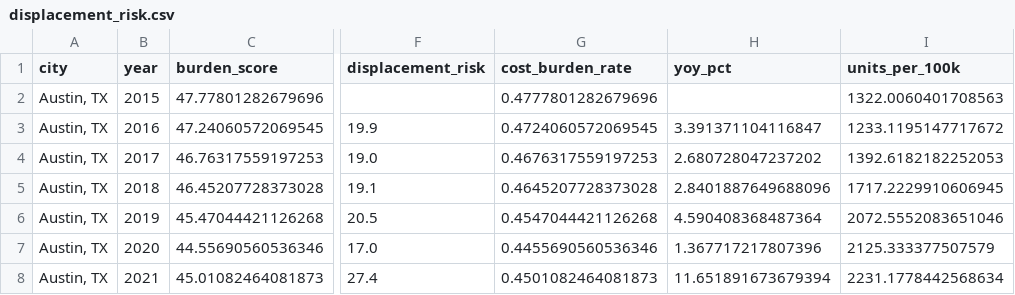
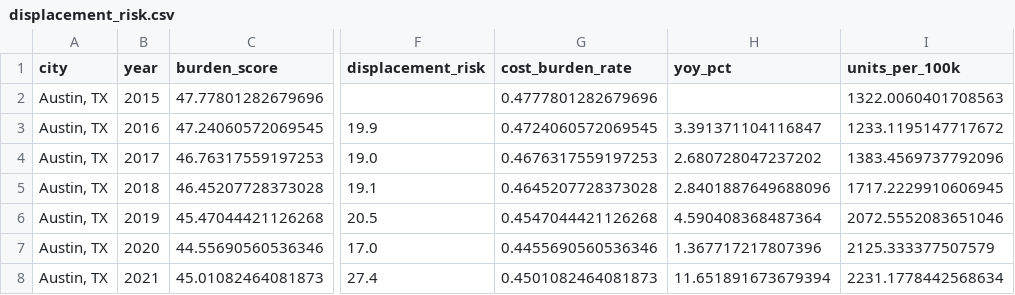
Before and after one commit to nashpilled/MadisonProject, a CSV file: madison-housing/data/displacement_risk.csv, drawn as a sheet; only a part is shown, gaps mark what is left out; the diff names each change by its address in the sheet, - before the commit and + after, or states it on an @@ line.

```diff
--- a/madison-housing/data/displacement_risk.csv
+++ b/madison-housing/data/displacement_risk.csv
-I4 (units_per_100k): 1392.6182182252053
+I4 (units_per_100k): 1383.4569737792096
```
Also changed, not shown: madison-housing/data/construction_annual.csv, madison-housing/data/counterfactual_rents.csv, 10 other files.
